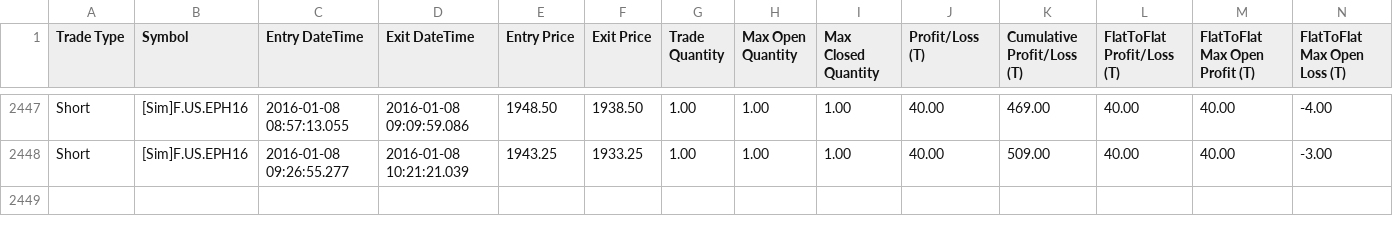
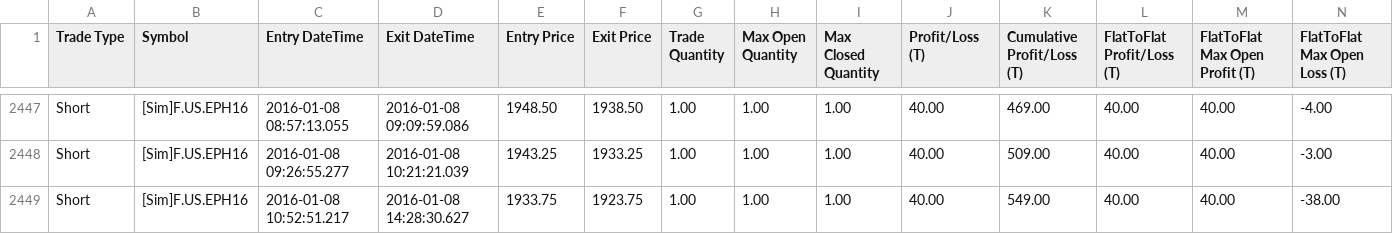
Before and after one commit to KL871987/Auto-Trading-WellenTektonik, a CSV file: data/trades.csv, drawn as a sheet; only a part is shown, gaps mark what is left out; rows hold the shown columns only; the diff names each change by its address in the sheet, - before the commit and + after, or states it on an @@ line.

Commit message:
auto: update WT trades mirror 2026-09-25 14:44:16

```diff
--- a/data/trades.csv
+++ b/data/trades.csv
+row 2449: Short | [Sim]F.US.EPH16 | 2016-01-08 10:52:51.217 | 2016-01-08 14:28:30.627 | 1933.75 | 1923.75 | 1.00 | 1.00 | 1.00 | 40.00 | 549.00 | 40.00 | 40.00 | -38.00
```
